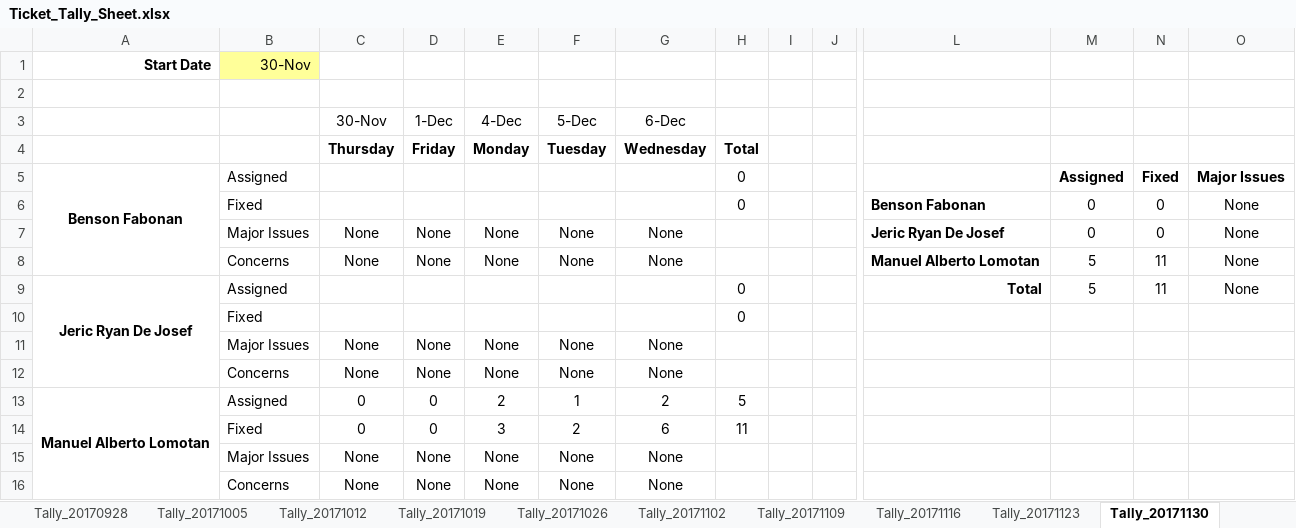
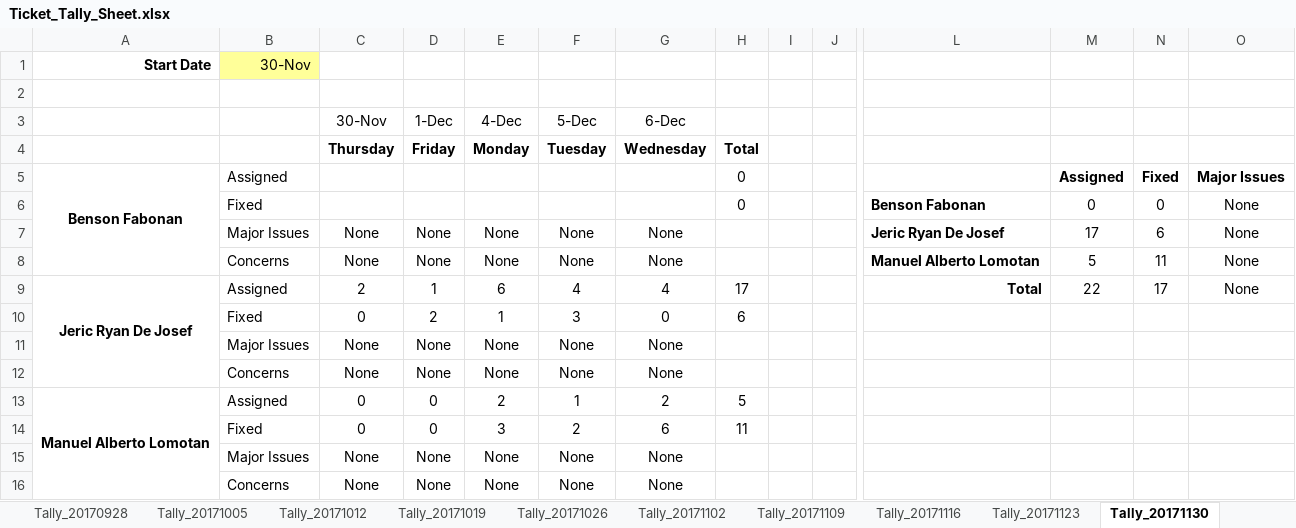
Before and after one commit to bfabonan/SSIS-Shared, an Excel workbook: Ticket_Tally_Sheet.xlsx, sheet Tally_20171130, drawn as a sheet; only a part is shown, gaps mark what is left out; values as stored, in another font and other column widths than the file's, no borders; removed rows and columns are numbered as before the commit, all else as after; rows hold the shown columns only; the diff names each change by its address in the sheet, - before the commit and + after, or states it on an @@ line.

```diff
--- a/Ticket_Tally_Sheet.xlsx (sheet Tally_20171130)
+++ b/Ticket_Tally_Sheet.xlsx (sheet Tally_20171130)
-M7: 0
+M7: 17
-N7: 0
+N7: 6
-C9 (30-Nov): (empty)
+C9 (30-Nov): 2
-D9 (1-Dec): (empty)
+D9 (1-Dec): 1
-E9 (4-Dec): (empty)
+E9 (4-Dec): 6
-F9 (5-Dec): (empty)
+F9 (5-Dec): 4
-G9 (6-Dec): (empty)
+G9 (6-Dec): 4
-H9: 0
+H9: 17
-M9: 5
+M9: 22
-N9: 11
+N9: 17
-row 10:  | Fixed |  |  |  |  |  | 0
+row 10:  | Fixed | 0 | 2 | 1 | 3 | 0 | 6
```
Also changed, not shown: other sheet tabs.
